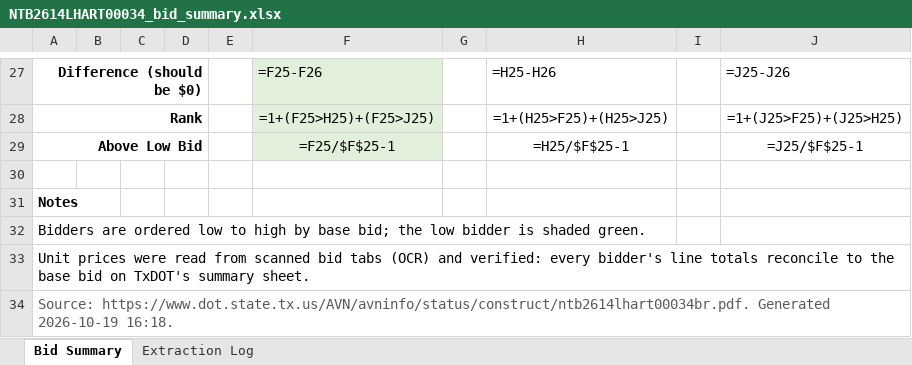
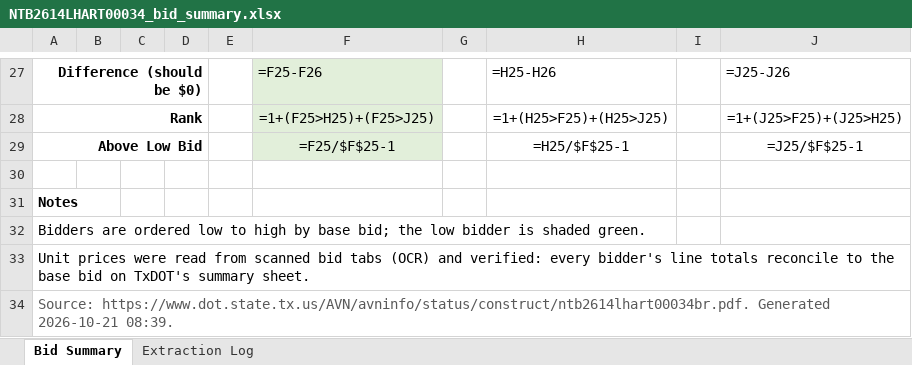
Before and after one commit to axj0378-lab/txdot-bid-tabs, an Excel workbook: output/NTB2614LHART00034_bid_summary.xlsx, sheet Bid Summary, drawn as a sheet; only a part is shown, gaps mark what is left out; values as stored, in another font and other column widths than the file's, no borders; formulas without a stored value are shown as written; the diff names each change by its address in the sheet, - before the commit and + after, or states it on an @@ line.

```diff
--- a/output/NTB2614LHART00034_bid_summary.xlsx (sheet Bid Summary)
+++ b/output/NTB2614LHART00034_bid_summary.xlsx (sheet Bid Summary)
-A34: …https://www.dot.state.tx.us/AVN/avninfo/status/construct/ntb2614lhart00034br.pdf. Generated 2026-10-19 16:18.
+A34: …https://www.dot.state.tx.us/AVN/avninfo/status/construct/ntb2614lhart00034br.pdf. Generated 2026-10-21 08:39.
```
Also changed, not shown: output/NTB2521ZAPAT00053_bid_summary.xlsx, output/master_unit_prices.xlsx, 2 other files.
